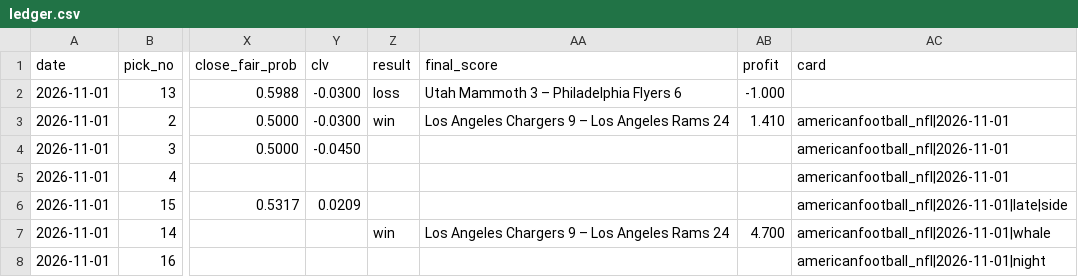
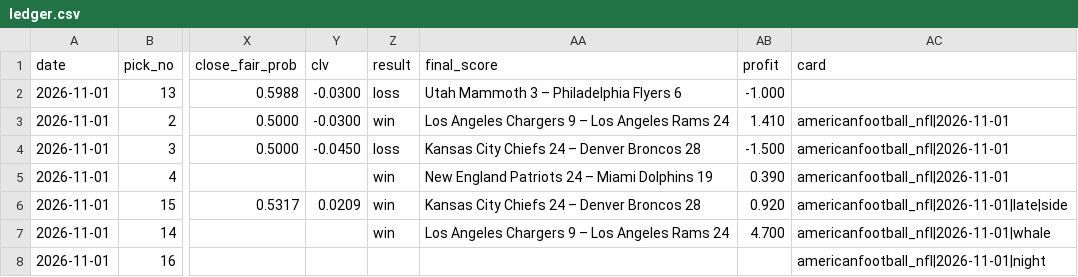
Before and after one commit to StampedPicks/stamped-picks, a CSV file: data/ledger.csv, drawn as a sheet; only a part is shown, gaps mark what is left out; the diff names each change by its address in the sheet, - before the commit and + after, or states it on an @@ line.

Commit message:
ledger 2026-11-02T01:34Z

```diff
--- a/data/ledger.csv
+++ b/data/ledger.csv
-Z4 (result): (empty)
+Z4 (result): loss
-AA4 (final_score): (empty)
+AA4 (final_score): Kansas City Chiefs 24 – Denver Broncos 28
-AB4 (profit): (empty)
+AB4 (profit): -1.500
-Z5:Z6 (result): (empty)
+Z5:Z6 (result): win
-AA5 (final_score): (empty)
+AA5 (final_score): New England Patriots 24 – Miami Dolphins 19
-AB5 (profit): (empty)
+AB5 (profit): 0.390
-AA6 (final_score): (empty)
+AA6 (final_score): Kansas City Chiefs 24 – Denver Broncos 28
-AB6 (profit): (empty)
+AB6 (profit): 0.920
```
Also changed, not shown: data/parlays.csv, 7 other files.
